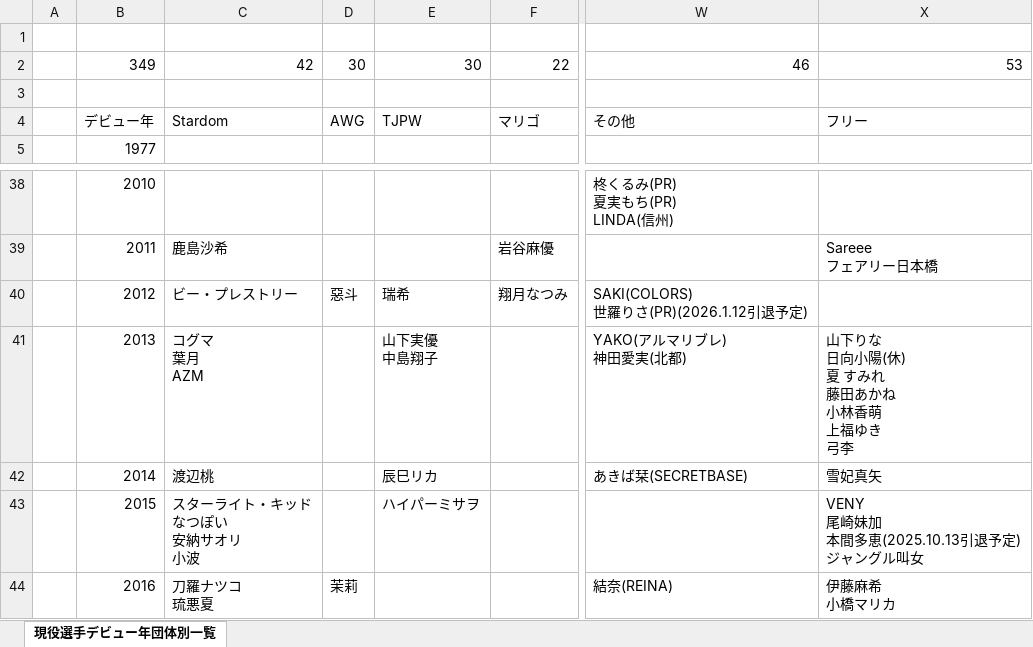
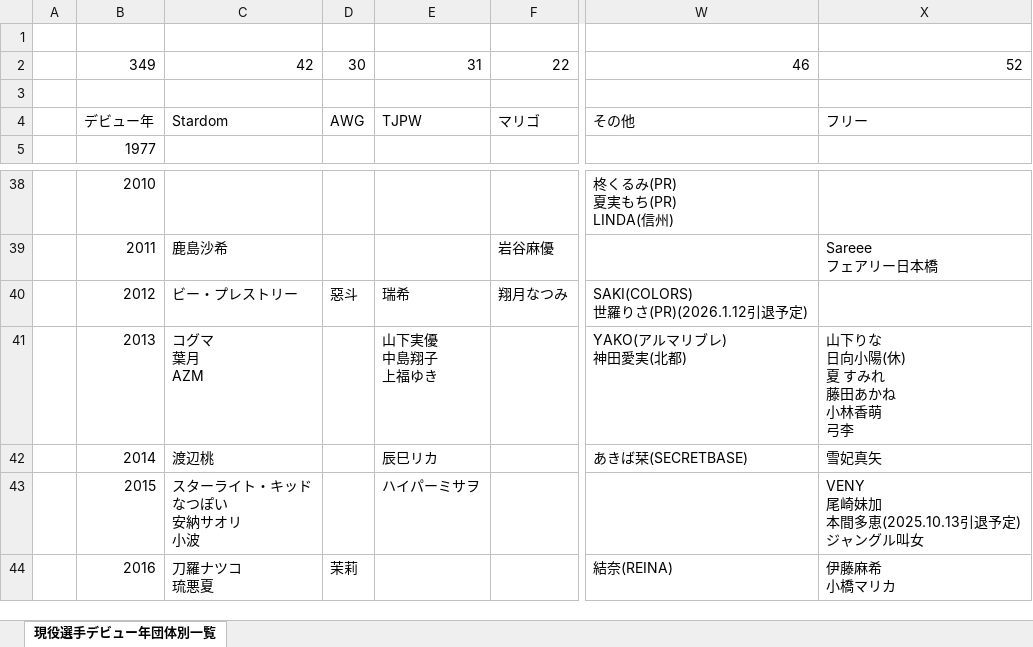
Before and after one commit to nakawankuma/joshi_wrestling_data, an Excel workbook: woman-excel.xlsx, sheet 現役選手デビュー年団体別一覧, drawn as a sheet; only a part is shown, gaps mark what is left out; values as stored, in another font and other column widths than the file's, no borders; table styles not drawn; ↵ is a line break in a cell; the diff names each change by its address in the sheet, - before the commit and + after, or states it on an @@ line.

```diff
--- a/woman-excel.xlsx (sheet 現役選手デビュー年団体別一覧)
+++ b/woman-excel.xlsx (sheet 現役選手デビュー年団体別一覧)
-E2: 30
+E2: 31
-X2: 53
+X2: 52
-E41: 山下実優 ↵ 中島翔子
+E41: 山下実優 ↵ 中島翔子 ↵ 上福ゆき
-X41: 山下りな ↵ 日向小陽(休) ↵ 夏 すみれ ↵ 藤田あかね ↵ 小林香萌 ↵ 上福ゆき ↵ 弓李
+X41: 山下りな ↵ 日向小陽(休) ↵ 夏 すみれ ↵ 藤田あかね ↵ 小林香萌 ↵ 弓李
```
Also changed, not shown: 1 other file.
